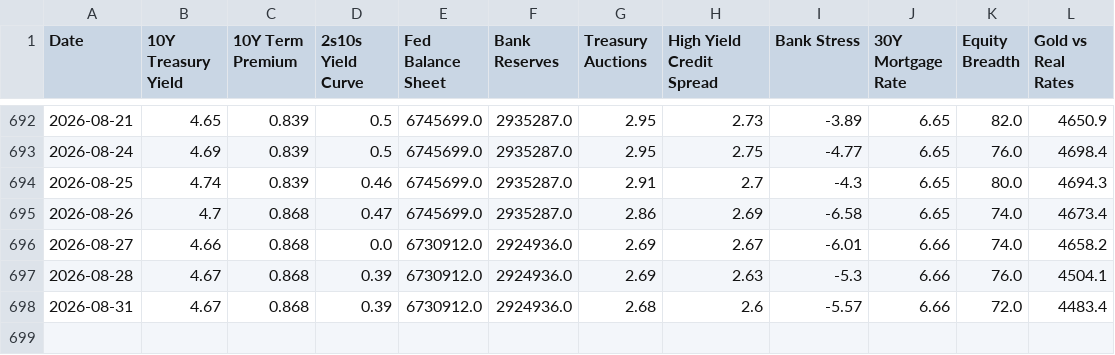
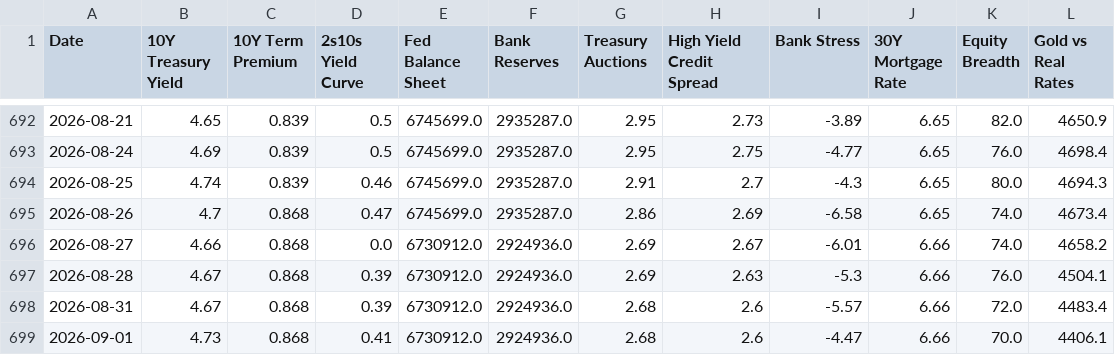
Before and after one commit to tyoungg/macro-dashboard, a CSV file: data/history/indicators_history.csv, drawn as a sheet; only a part is shown, gaps mark what is left out; the diff names each change by its address in the sheet, - before the commit and + after, or states it on an @@ line.

```diff
--- a/data/history/indicators_history.csv
+++ b/data/history/indicators_history.csv
+row 699: 2026-09-01 | 4.73 | 0.868 | 0.41 | 6730912.0 | 2924936.0 | 2.68 | 2.6 | -4.47 | 6.66 | 70.0 | 4406.1
```
Also changed, not shown: data/history/regime_history.csv, 27 other files.
